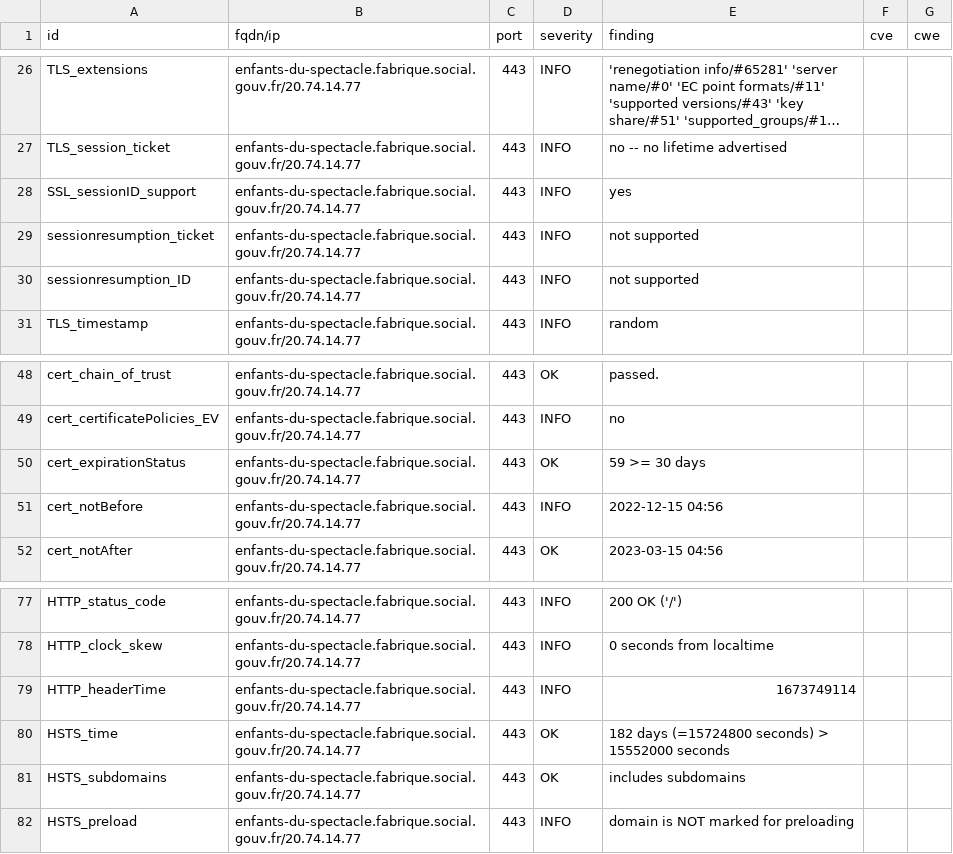
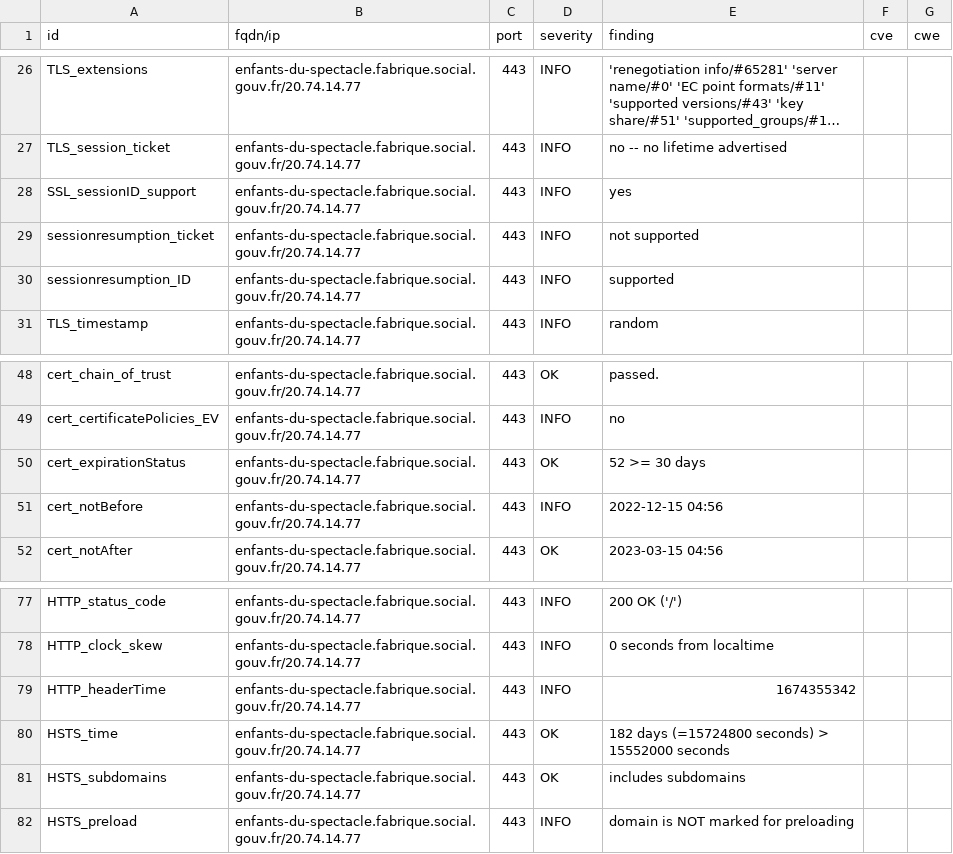
Before and after one commit to SocialGouv/dashlord-fabrique, a CSV file: results/aHR0cHM6Ly9lbmZhbnRzLWR1LXNwZWN0YWNsZS5mYWJyaXF1ZS5zb2NpYWwuZ291di5mcg==/testssl.csv, drawn as a sheet; only a part is shown, gaps mark what is left out; long unchanged cells end in ….

```diff
--- a/results/aHR0cHM6Ly9lbmZhbnRzLWR1LXNwZWN0YWNsZS5mYWJyaXF1ZS5zb2NpYWwuZ291di5mcg==/testssl.csv
+++ b/results/aHR0cHM6Ly9lbmZhbnRzLWR1LXNwZWN0YWNsZS5mYWJyaXF1ZS5zb2NpYWwuZ291di5mcg==/testssl.csv
@@ -29,3 +29,3 @@
 "sessionresumption_ticket","enfants-du-spectacle.fabrique.social.gouv.fr/20.74.14.77","443","INFO","not supported","",""
-"sessionresumption_ID","enfants-du-spectacle.fabrique.social.gouv.fr/20.74.14.77","443","INFO","not supported","",""
+"sessionresumption_ID","enfants-du-spectacle.fabrique.social.gouv.fr/20.74.14.77","443","INFO","supported","",""
 "TLS_timestamp","enfants-du-spectacle.fabrique.social.gouv.fr/20.74.14.77","443","INFO","random","",""
@@ -49,3 +49,3 @@
 "cert_certificatePolicies_EV","enfants-du-spectacle.fabrique.social.gouv.fr/20.74.14.77","443","INFO","no","",""
-"cert_expirationStatus","enfants-du-spectacle.fabrique.social.gouv.fr/20.74.14.77","443","OK","59 >= 30 days","",""
+"cert_expirationStatus","enfants-du-spectacle.fabrique.social.gouv.fr/20.74.14.77","443","OK","52 >= 30 days","",""
 "cert_notBefore","enfants-du-spectacle.fabrique.social.gouv.fr/20.74.14.77","443","INFO","2022-12-15 04:56","",""
@@ -78,3 +78,3 @@
 "HTTP_clock_skew","enfants-du-spectacle.fabrique.social.gouv.fr/20.74.14.77","443","INFO","0 seconds from localtime","",""
-"HTTP_headerTime","enfants-du-spectacle.fabrique.social.gouv.fr/20.74.14.77","443","INFO","1673749114","",""
+"HTTP_headerTime","enfants-du-spectacle.fabrique.social.gouv.fr/20.74.14.77","443","INFO","1674355342","",""
 "HSTS_time","enfants-du-spectacle.fabrique.social.gouv.fr/20.74.14.77","443","OK","182 days (=15724800 seconds) > 15552000 seconds","",""
```
Also changed, not shown: 8 other files.
